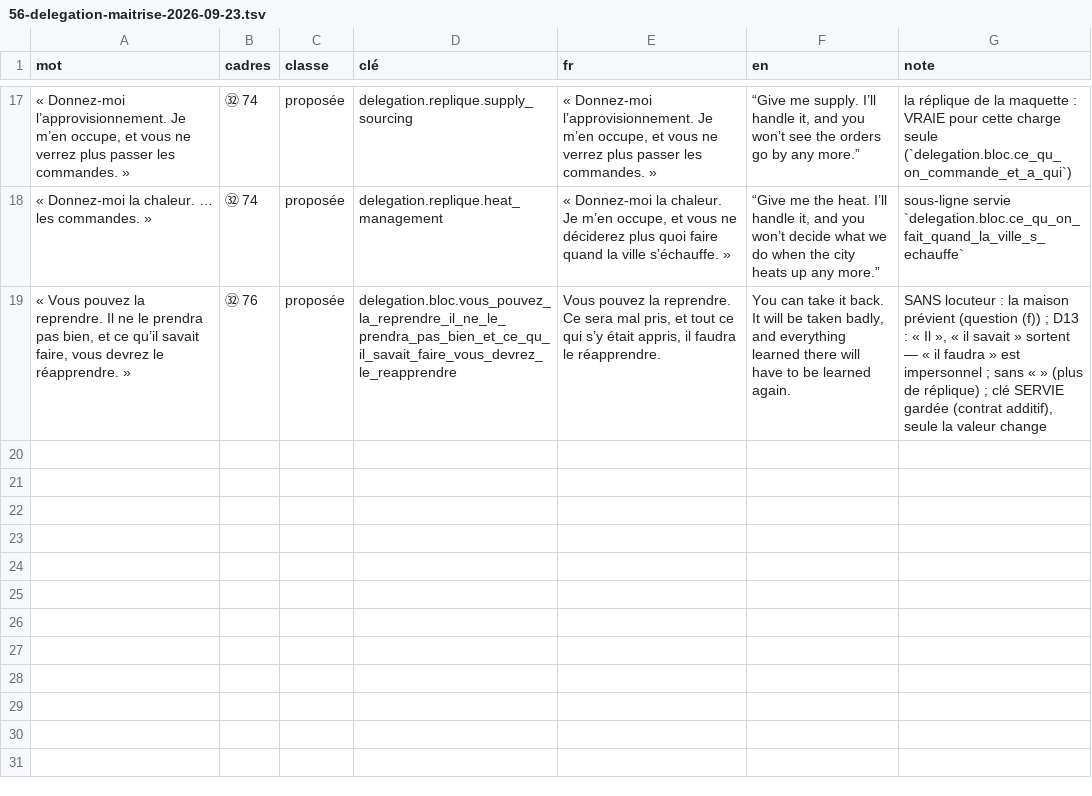
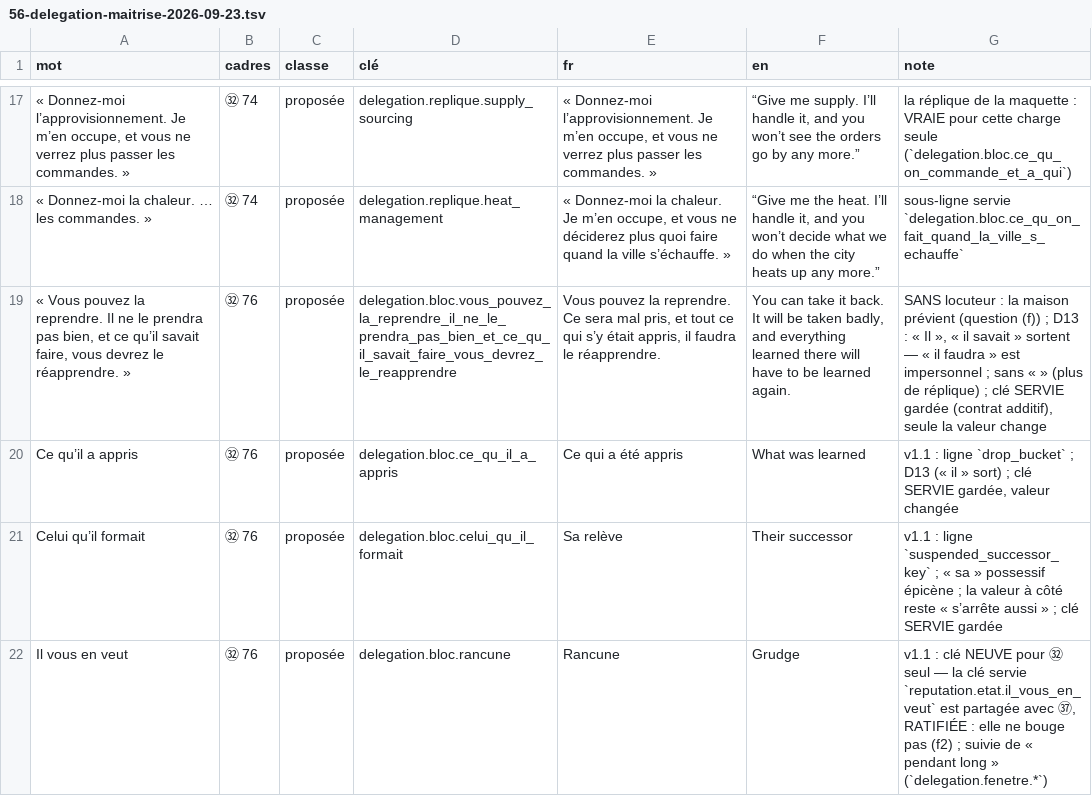
Before and after one commit to azha/mafia-builder-city-clean, a TSV file: Tools/atelier-2026-09-22/56-delegation-maitrise-2026-09-23.tsv, drawn as a sheet; only a part is shown, gaps mark what is left out; the diff names each change by its address in the sheet, - before the commit and + after, or states it on an @@ line.

```diff
--- a/Tools/atelier-2026-09-22/56-delegation-maitrise-2026-09-23.tsv
+++ b/Tools/atelier-2026-09-22/56-delegation-maitrise-2026-09-23.tsv
+row 20: Ce qu’il a appris | ㉜ 76 | proposée | delegation.bloc.ce_qu_il_a_appris | Ce qui a été appris | What was learned | v1.1 : ligne `drop_bucket` ; D13 (« il » sort) ; clé SERVIE gardée, valeur changée
+row 21: Celui qu’il formait | ㉜ 76 | proposée | delegation.bloc.celui_qu_il_formait | Sa relève | Their successor | v1.1 : ligne `suspended_successor_key` ; « sa » possessif épicène ; la valeur à côté reste « s’arrête aussi » ; clé SERVIE gardée
+row 22: Il vous en veut | ㉜ 76 | proposée | delegation.bloc.rancune | Rancune | Grudge | v1.1 : clé NEUVE pour ㉜ seul — la clé servie `reputation.etat.il_vous_en_veut` est partagée avec ㊲, RATIFIÉE : elle ne bouge pas (f2) ; suivie de « pendant long » (`delegation.fenetre.*`)
```
Also changed, not shown: 1 other file.
